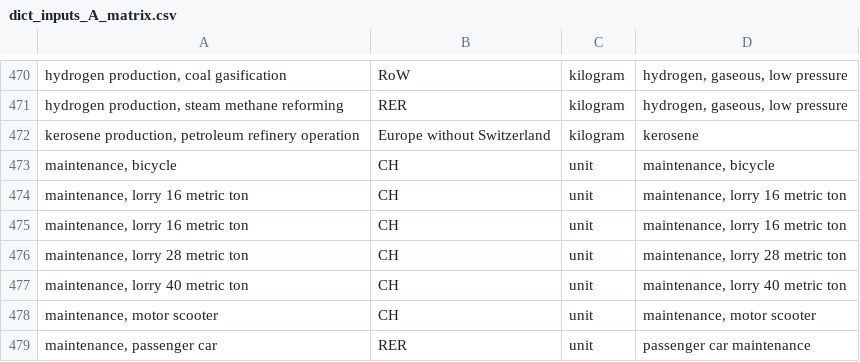
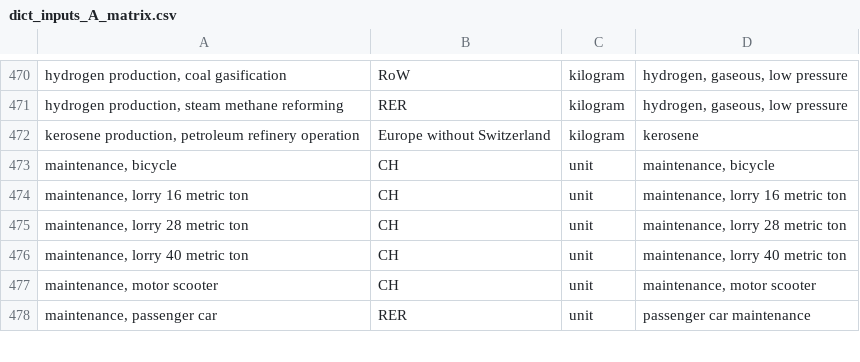
Before and after one commit to Laboratory-for-Energy-Systems-Analysis/carculator_utils, a CSV file: carculator_utils/data/IAM/dict_inputs_A_matrix.csv, drawn as a sheet; only a part is shown, gaps mark what is left out; the diff names each change by its address in the sheet, - before the commit and + after, or states it on an @@ line.

Commit message:
improve costs

```diff
--- a/carculator_utils/data/IAM/dict_inputs_A_matrix.csv
+++ b/carculator_utils/data/IAM/dict_inputs_A_matrix.csv
-row 475: maintenance, lorry 16 metric ton | CH | unit | maintenance, lorry 16 metric ton
```
